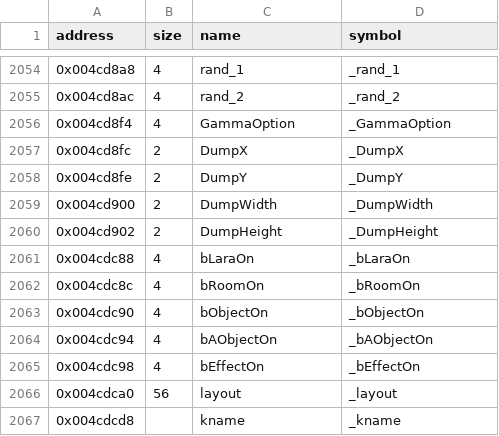
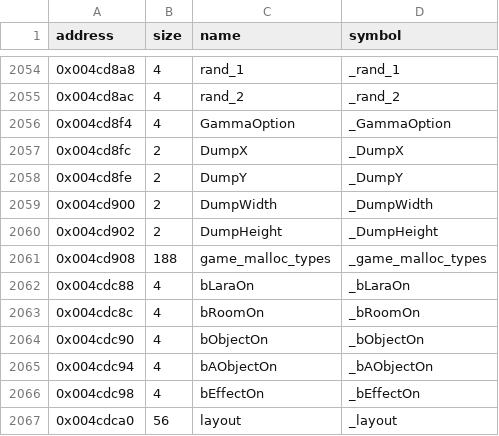
Before and after one commit to LostArtefacts/tr03, a CSV file: config/symbols.csv, drawn as a sheet; only a part is shown, gaps mark what is left out; the shorter side is filled out with more unchanged rows.

Commit message:
Decompile game_malloc (0x485f90)

```diff
--- a/config/symbols.csv
+++ b/config/symbols.csv
@@ -2060,2 +2060,3 @@ address,size,name,symbol
 0x004cd902,2,DumpHeight,_DumpHeight
+0x004cd908,188,game_malloc_types,_game_malloc_types
 0x004cdc88,4,bLaraOn,_bLaraOn
```
Also changed, not shown: 2 other files.
